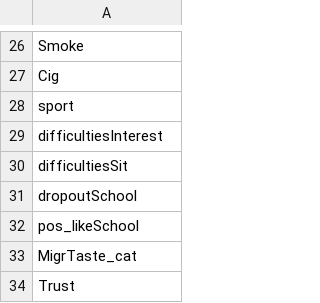
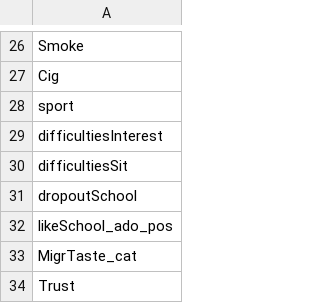
Before and after one commit to aziff/reggio, a CSV file: outcome/outcomes_adol.csv, drawn as a sheet; only a part is shown, gaps mark what is left out.

```diff
--- a/outcome/outcomes_adol.csv
+++ b/outcome/outcomes_adol.csv
@@ -31,3 +31,3 @@ difficultiesSit
 dropoutSchool
-pos_likeSchool
+likeSchool_ado_pos
 MigrTaste_cat
```
Also changed, not shown: outcome/outcomes_child.csv, script/aic-bic/controls_adol.csv, 22 other files.
